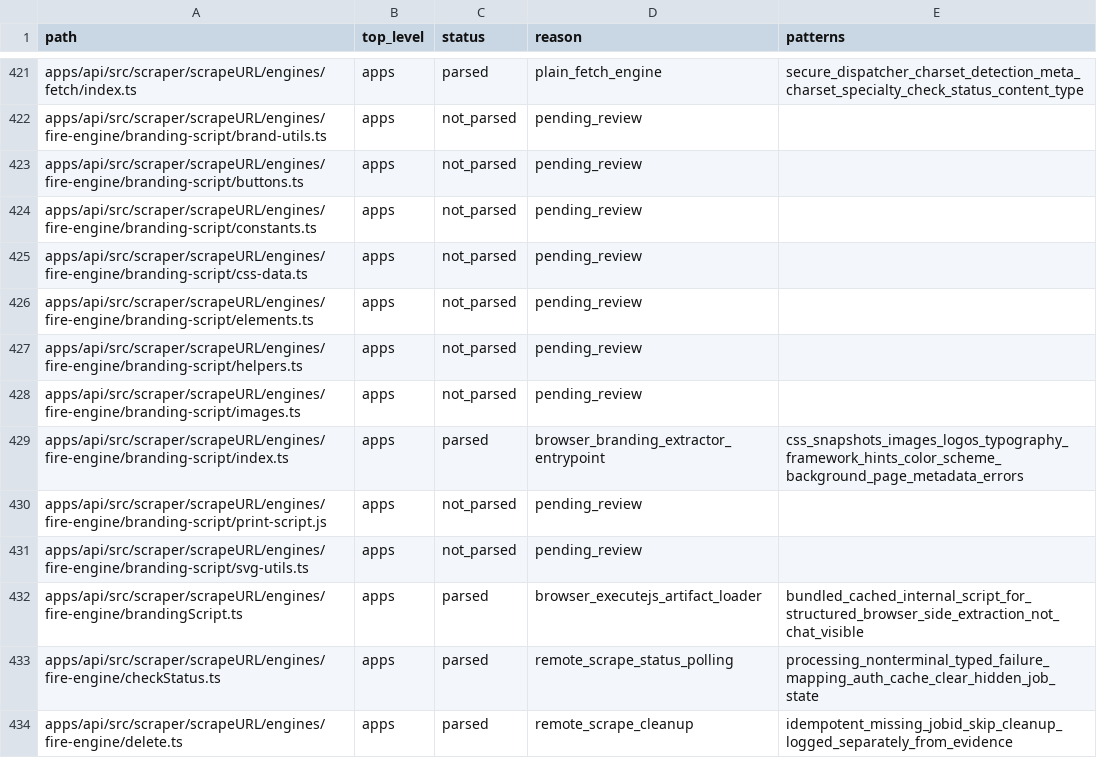
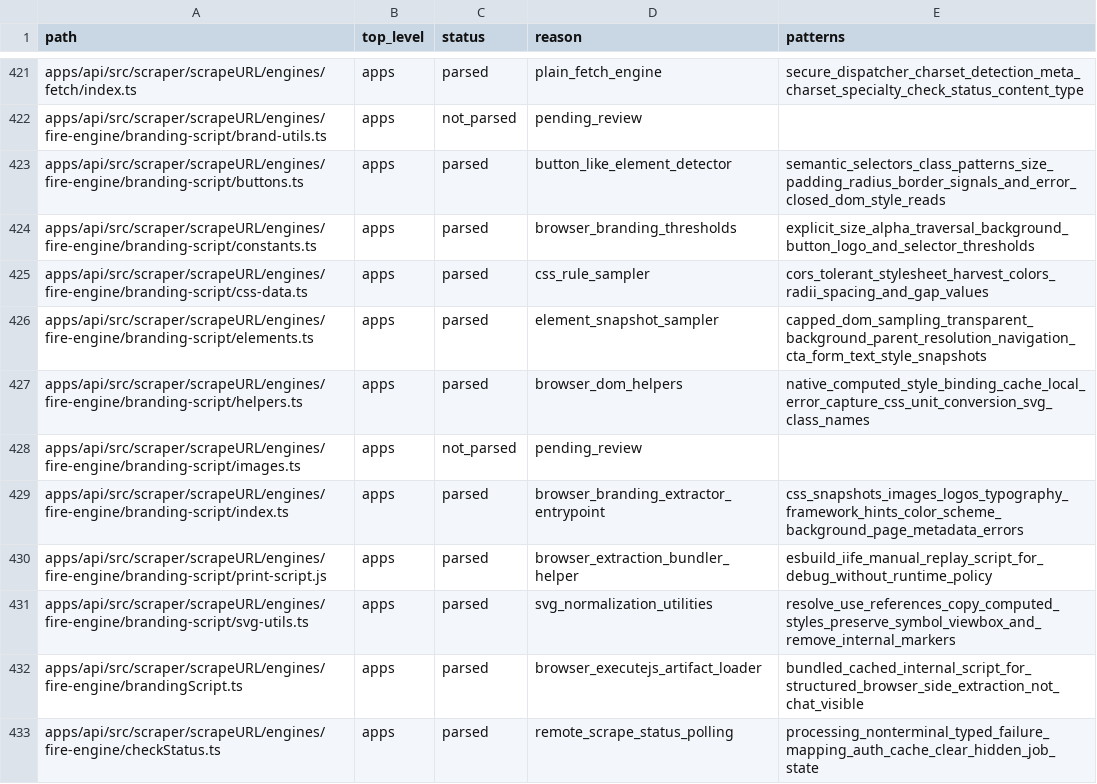
Before and after one commit to jakerslam/protheus, a TSV file: docs/workspace/FIRECRAWL_WEB_TOOLING_FILE_INVENTORY.tsv, drawn as a sheet; only a part is shown, gaps mark what is left out; the shorter side is filled out with more unchanged rows.

Commit message:
docs(web): record firecrawl dom artifact patterns

```diff
--- a/docs/workspace/FIRECRAWL_WEB_TOOLING_FILE_INVENTORY.tsv
+++ b/docs/workspace/FIRECRAWL_WEB_TOOLING_FILE_INVENTORY.tsv
@@ -422,11 +422,11 @@ apps/api/src/scraper/scrapeURL/engines/fetch/index.ts	apps	parsed	plain_fetch_en
 apps/api/src/scraper/scrapeURL/engines/fire-engine/branding-script/brand-utils.ts	apps	not_parsed	pending_review	
-apps/api/src/scraper/scrapeURL/engines/fire-engine/branding-script/buttons.ts	apps	not_parsed	pending_review	
-apps/api/src/scraper/scrapeURL/engines/fire-engine/branding-script/constants.ts	apps	not_parsed	pending_review	
-apps/api/src/scraper/scrapeURL/engines/fire-engine/branding-script/css-data.ts	apps	not_parsed	pending_review	
-apps/api/src/scraper/scrapeURL/engines/fire-engine/branding-script/elements.ts	apps	not_parsed	pending_review	
-apps/api/src/scraper/scrapeURL/engines/fire-engine/branding-script/helpers.ts	apps	not_parsed	pending_review	
+apps/api/src/scraper/scrapeURL/engines/fire-engine/branding-script/buttons.ts	apps	parsed	button_like_element_detector	semantic_selectors_class_patterns_size_padding_radius_border_signals_and_error_closed_dom_style_reads
+apps/api/src/scraper/scrapeURL/engines/fire-engine/branding-script/constants.ts	apps	parsed	browser_branding_thresholds	explicit_size_alpha_traversal_background_button_logo_and_selector_thresholds
+apps/api/src/scraper/scrapeURL/engines/fire-engine/branding-script/css-data.ts	apps	parsed	css_rule_sampler	cors_tolerant_stylesheet_harvest_colors_radii_spacing_and_gap_values
+apps/api/src/scraper/scrapeURL/engines/fire-engine/branding-script/elements.ts	apps	parsed	element_snapshot_sampler	capped_dom_sampling_transparent_background_parent_resolution_navigation_cta_form_text_style_snapshots
+apps/api/src/scraper/scrapeURL/engines/fire-engine/branding-script/helpers.ts	apps	parsed	browser_dom_helpers	native_computed_style_binding_cache_local_error_capture_css_unit_conversion_svg_class_names
 apps/api/src/scraper/scrapeURL/engines/fire-engine/branding-script/images.ts	apps	not_parsed	pending_review	
 apps/api/src/scraper/scrapeURL/engines/fire-engine/branding-script/index.ts	apps	parsed	browser_branding_extractor_entrypoint	css_snapshots_images_logos_typography_framework_hints_color_scheme_background_page_metadata_errors
-apps/api/src/scraper/scrapeURL/engines/fire-engine/branding-script/print-script.js	apps	not_parsed	pending_review	
-apps/api/src/scraper/scrapeURL/engines/fire-engine/branding-script/svg-utils.ts	apps	not_parsed	pending_review	
+apps/api/src/scraper/scrapeURL/engines/fire-engine/branding-script/print-script.js	apps	parsed	browser_extraction_bundler_helper	esbuild_iife_manual_replay_script_for_debug_without_runtime_policy
+apps/api/src/scraper/scrapeURL/engines/fire-engine/branding-script/svg-utils.ts	apps	parsed	svg_normalization_utilities	resolve_use_references_copy_computed_styles_preserve_symbol_viewbox_and_remove_internal_markers
 apps/api/src/scraper/scrapeURL/engines/fire-engine/brandingScript.ts	apps	parsed	browser_executejs_artifact_loader	bundled_cached_internal_script_for_structured_browser_side_extraction_not_chat_visible
```
Also changed, not shown: 1 other file.
